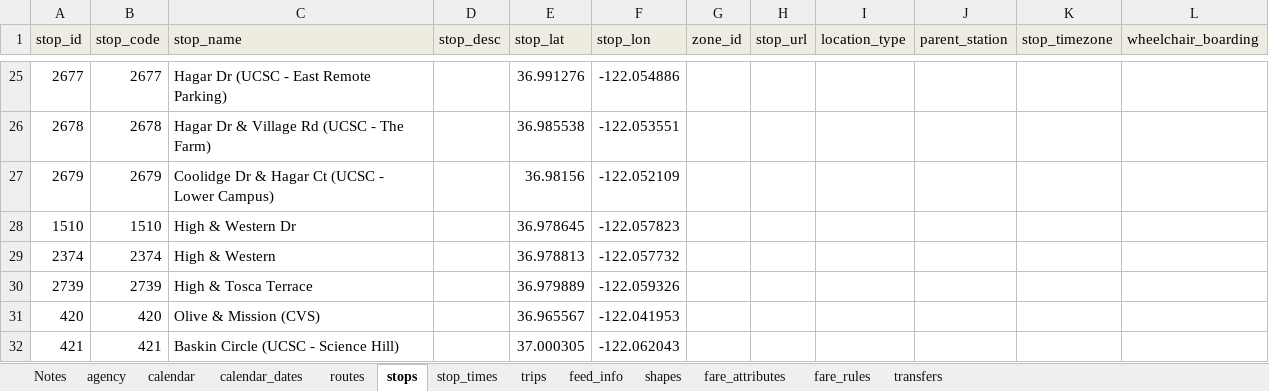
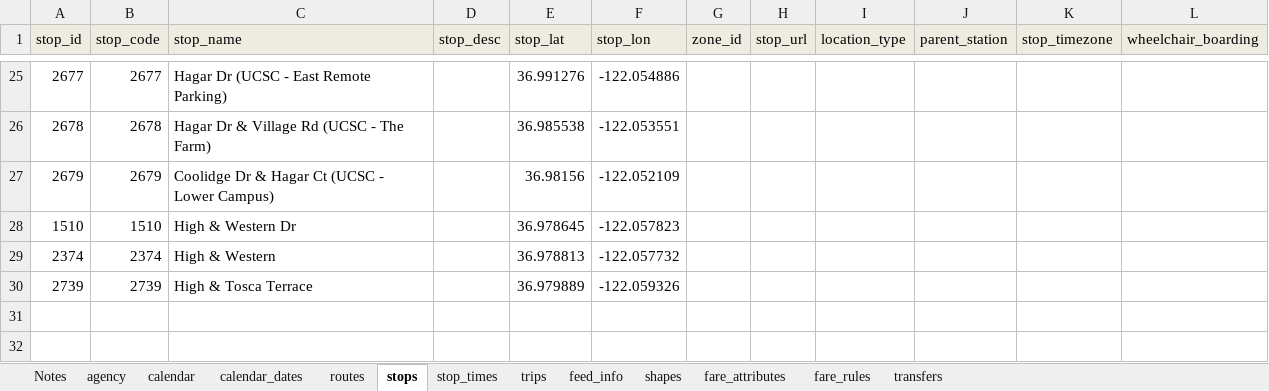
Before and after one commit to PinpointAVL/TAPS-GTFS, an Excel workbook: 2022-06-20/ImportExport.xlsm, sheet stops, drawn as a sheet; only a part is shown, gaps mark what is left out; values as stored, in another font and other column widths than the file's, no borders; the diff names each change by its address in the sheet, - before the commit and + after, or states it on an @@ line.

```diff
--- a/2022-06-20/ImportExport.xlsm (sheet stops)
+++ b/2022-06-20/ImportExport.xlsm (sheet stops)
-row 31: 420 | 420 | Olive & Mission (CVS) |  | 36.965567 | -122.041953
-row 32: 421 | 421 | Baskin Circle (UCSC - Science Hill) |  | 37.000305 | -122.062043
```
Also changed, not shown: sheet stop_times, sheet shapes, sheet trips, sheet routes, formulas that keep their value, hidden cells, charts or pictures, 7 other files.
